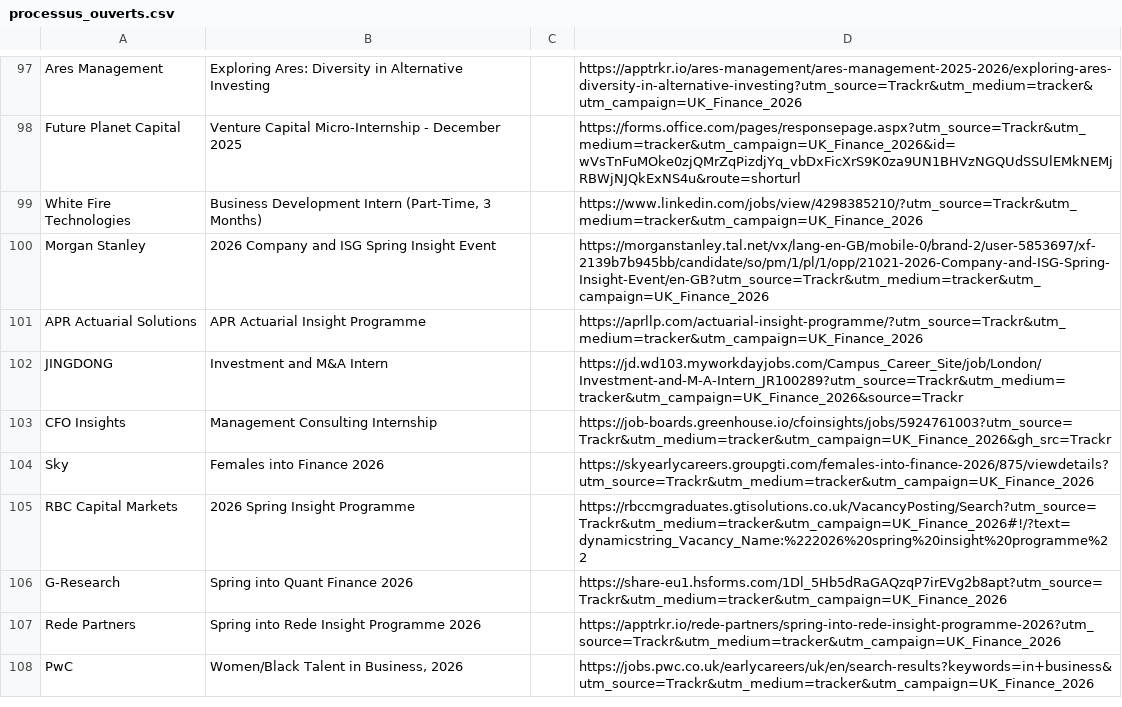
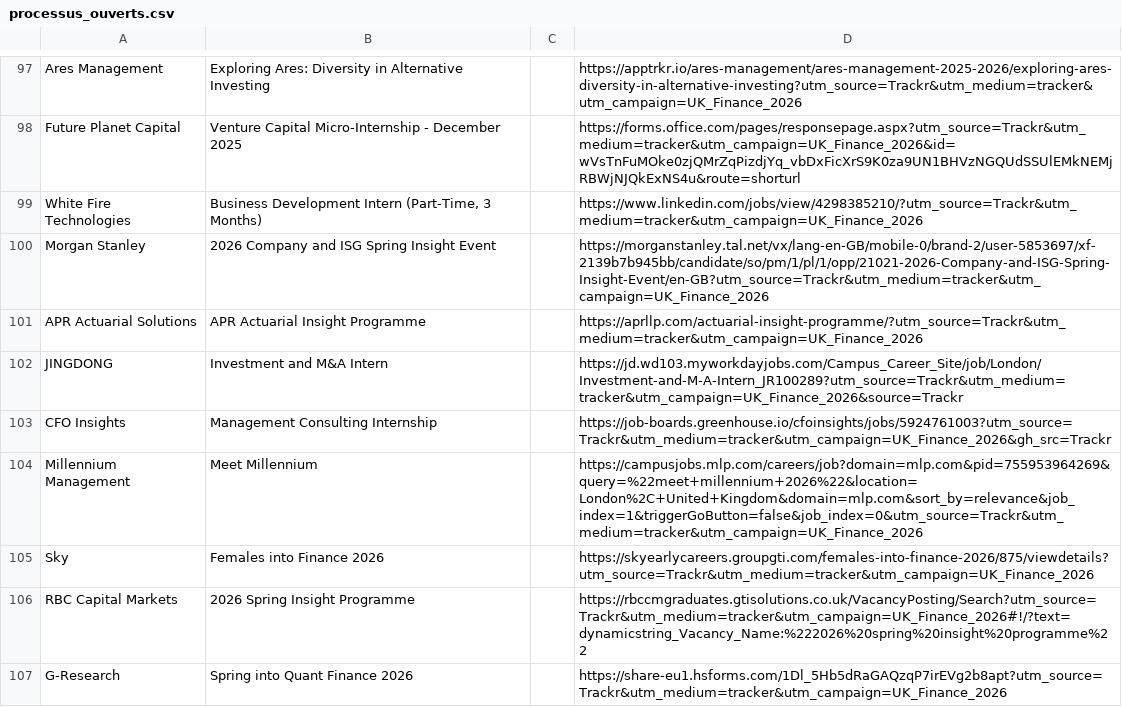
Before and after one commit to ludovicstvys/SpringIntern, a CSV file: processus_ouverts.csv, drawn as a sheet; only a part is shown, gaps mark what is left out; the shorter side is filled out with more unchanged rows; the diff names each change by its address in the sheet, - before the commit and + after, or states it on an @@ line.

```diff
--- a/processus_ouverts.csv
+++ b/processus_ouverts.csv
+row 104: Millennium Management | Meet Millennium |  | https://campusjobs.mlp.com/careers/job?domain=mlp.com&pid=755953964269&query=%22meet+millennium+2026%22&location=London%2C+United+Kingdom&domain=mlp.com&sort_by=relevance&job_index=1&triggerGoButton=false&job_index=0&utm_source=Trackr&utm_medium=tracker&utm_campaign=UK_Finance_2026
```
